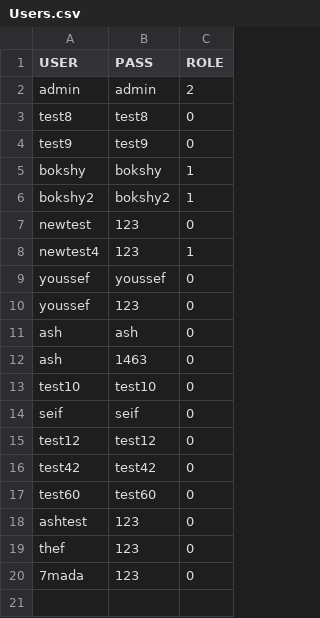
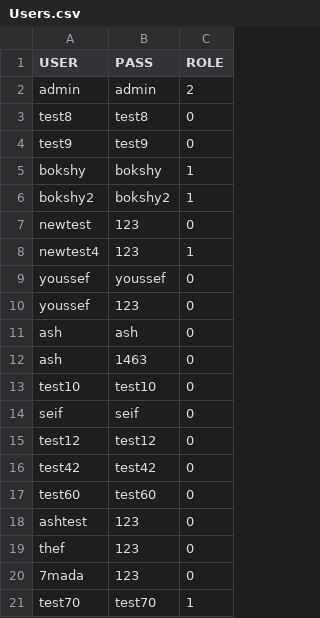
Before and after one commit to dizzydroid/ASU_JuniorProject, a CSV file: src/main/java/com/byteWise/filesystem/Users.csv, drawn as a sheet; the diff names each change by its address in the sheet, - before the commit and + after, or states it on an @@ line.

```diff
--- a/src/main/java/com/byteWise/filesystem/Users.csv
+++ b/src/main/java/com/byteWise/filesystem/Users.csv
+row 21: test70 | test70 | 1
```
Also changed, not shown: 11 other files.
